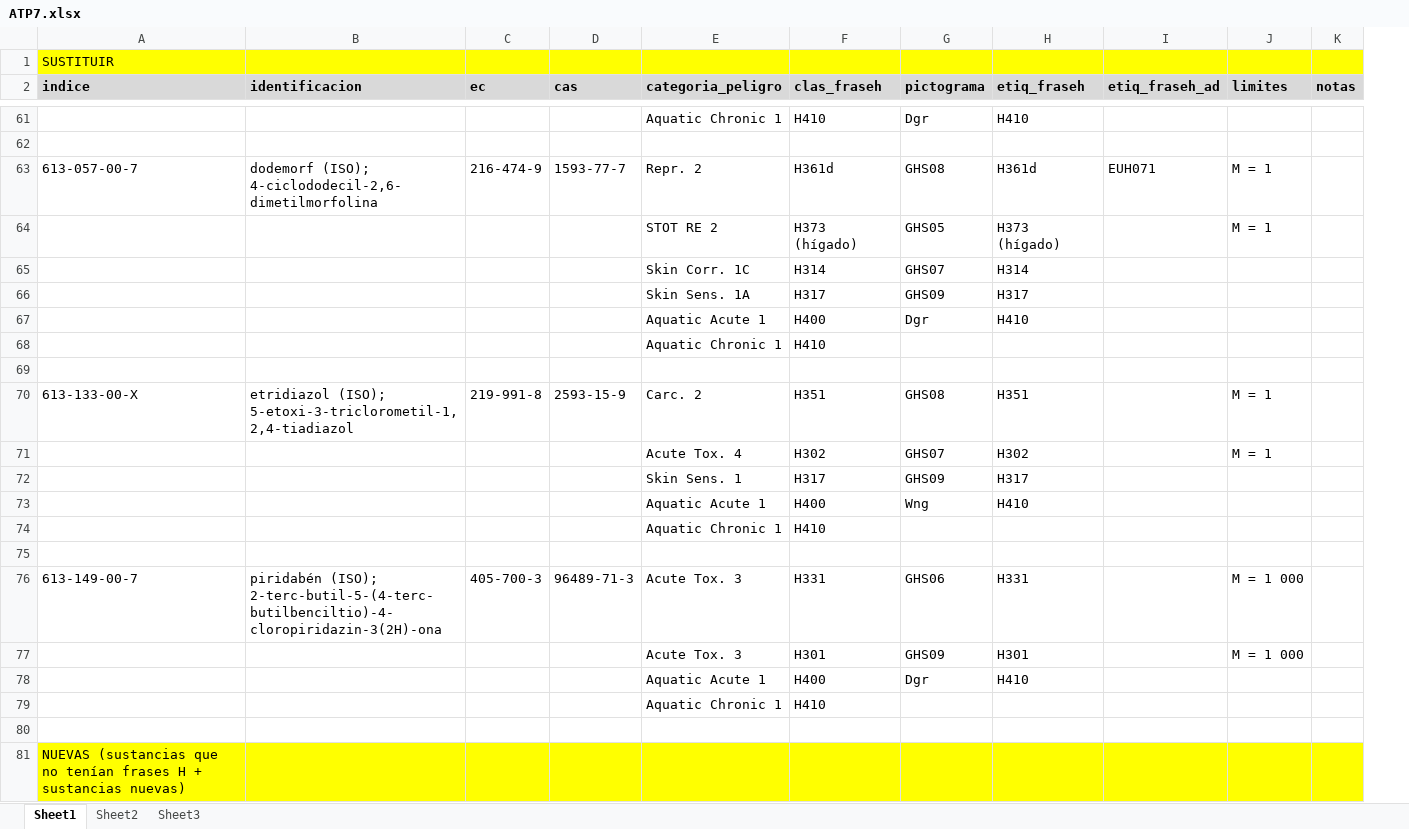
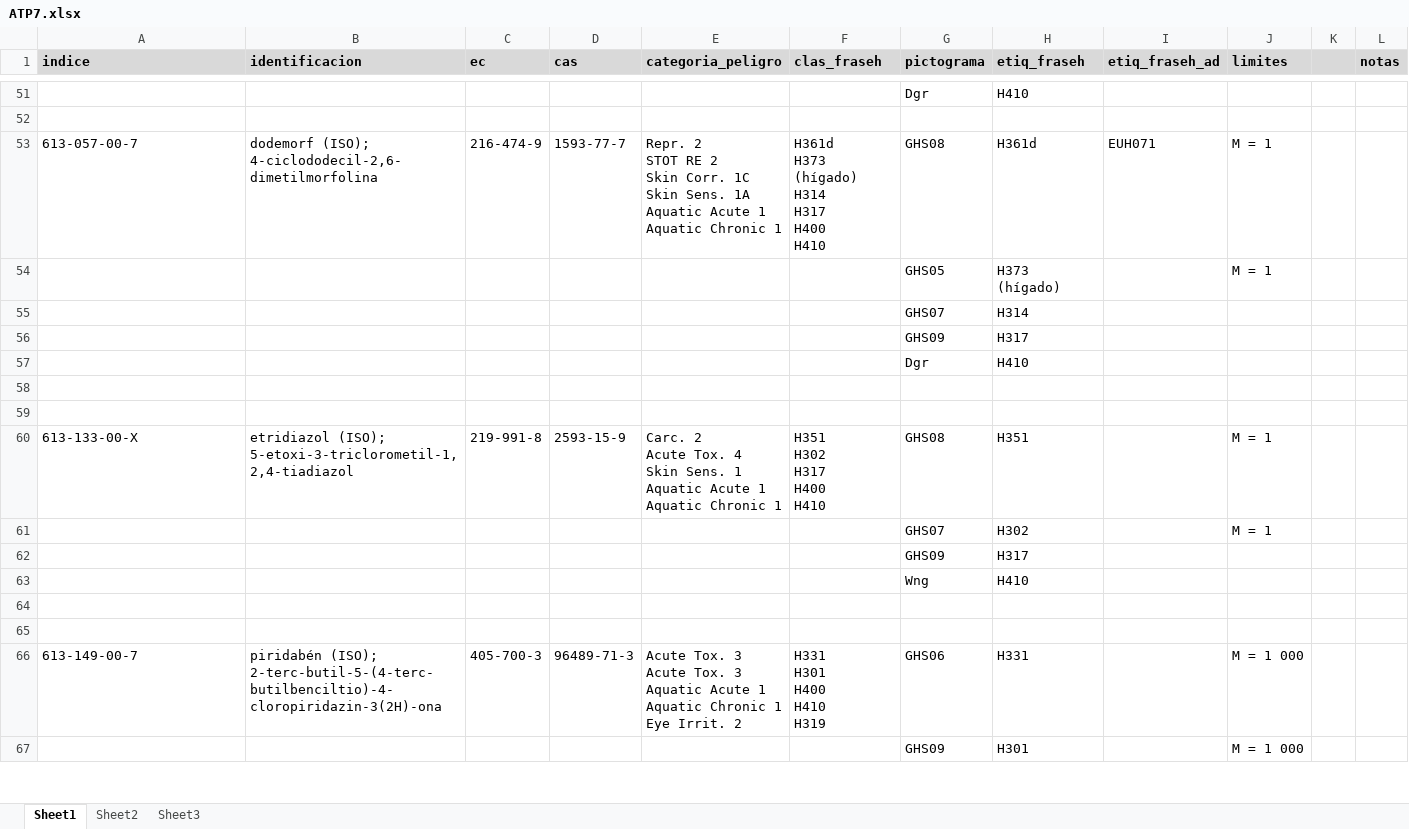
Before and after one commit to manuelgqm/risctox_dist, an Excel workbook: atp_update/ATP7.xlsx, sheet Sheet1, drawn as a sheet; only a part is shown, gaps mark what is left out; values as stored, in another font and other column widths than the file's, no borders; removed rows and columns are numbered as before the commit, all else as after; ↵ is a line break in a cell; the diff covers the shown part only; the diff names each change by its address in the sheet, - before the commit and + after, or states it on an @@ line.

```diff
--- a/atp_update/ATP7.xlsx (sheet Sheet1)
+++ b/atp_update/ATP7.xlsx (sheet Sheet1)
+column K, empty
-row 1: SUSTITUIR
-E51 (categoria_peligro): Aquatic Chronic 1
+E51 (categoria_peligro): (empty)
-F51 (clas_fraseh): H410
+F51 (clas_fraseh): (empty)
-B53 (identificacion): …(ISO); 4-ciclododecil-2,6-dimetilmorfolina
+B53 (identificacion): …(ISO); ↵ 4-ciclododecil-2,6-dimetilmorfolina
-E53 (categoria_peligro): Repr. 2
+E53 (categoria_peligro): Repr. 2 ↵ STOT RE 2 ↵ Skin Corr. 1C ↵ Skin Sens. 1A ↵ Aquatic Acute 1 ↵ Aquatic Chronic 1
-F53 (clas_fraseh): H361d
+F53 (clas_fraseh): H361d ↵ H373 (hígado) ↵ H314 ↵ H317 ↵ H400 ↵ H410
-E54 (categoria_peligro): STOT RE 2
+E54 (categoria_peligro): (empty)
-F54 (clas_fraseh): H373 (hígado)
+F54 (clas_fraseh): (empty)
-E55 (categoria_peligro): Skin Corr. 1C
+E55 (categoria_peligro): (empty)
-F55 (clas_fraseh): H314
+F55 (clas_fraseh): (empty)
-E56 (categoria_peligro): Skin Sens. 1A
+E56 (categoria_peligro): (empty)
-F56 (clas_fraseh): H317
+F56 (clas_fraseh): (empty)
-E57 (categoria_peligro): Aquatic Acute 1
+E57 (categoria_peligro): (empty)
-F57 (clas_fraseh): H400
+F57 (clas_fraseh): (empty)
-row 68:  |  |  |  | Aquatic Chronic 1 | H410
-row 70: 613-133-00-X | etridiazol (ISO); 5-etoxi-3-triclorometil-1,2,4-tiadiazol | 219-991-8 | 2593-15-9 | Carc. 2 | H351 | GHS08 | H351 |  | M = 1
-row 71:  |  |  |  | Acute Tox. 4 | H302 | GHS07 | H302 |  | M = 1
-row 72:  |  |  |  | Skin Sens. 1 | H317 | GHS09 | H317
-row 73:  |  |  |  | Aquatic Acute 1 | H400 | Wng | H410
-row 74:  |  |  |  | Aquatic Chronic 1 | H410
-row 76: 613-149-00-7 | piridabén (ISO); 2-terc-butil-5-(4-terc-butilbenciltio)-4-cloropiridazin-3(2H)-ona | 405-700-3 | 96489-71-3 | Acute Tox. 3 | H331 | GHS06 | H331 |  | M = 1 000
-row 77:  |  |  |  | Acute Tox. 3 | H301 | GHS09 | H301 |  | M = 1 000
-row 78:  |  |  |  | Aquatic Acute 1 | H400 | Dgr | H410
-row 79:  |  |  |  | Aquatic Chronic 1 | H410
+row 60: 613-133-00-X | etridiazol (ISO); ↵ 5-etoxi-3-triclorometil-1,2,4-tiadiazol | 219-991-8 | 2593-15-9 | Carc. 2 ↵ Acute Tox. 4 ↵ Skin Sens. 1 ↵ Aquatic Acute 1 ↵ Aquatic Chronic 1 | H351 ↵ H302 ↵ H317 ↵ H400 ↵ H410 | GHS08 | H351 |  | M = 1
+row 61:  |  |  |  |  |  | GHS07 | H302 |  | M = 1
+row 62:  |  |  |  |  |  | GHS09 | H317
+row 63:  |  |  |  |  |  | Wng | H410
-A65 (indice): NUEVAS (sustancias que no tenían frases H + sustancias nuevas)
+A65 (indice): (empty)
-A65:J65 fill: #FFFF00
+A65:J65 fill: none
-L65 fill: #FFFF00
+L65 fill: none
+row 66: 613-149-00-7 | piridabén (ISO); ↵ 2-terc-butil-5-(4-terc-butilbenciltio)-4-cloropiridazin-3(2H)-ona | 405-700-3 | 96489-71-3 | Acute Tox. 3 ↵ Acute Tox. 3 ↵ Aquatic Acute 1 ↵ Aquatic Chronic 1 ↵ Eye Irrit. 2 | H331 ↵ H301 ↵ H400 ↵ H410 ↵ H319 | GHS06 | H331 |  | M = 1 000
+row 67:  |  |  |  |  |  | GHS09 | H301 |  | M = 1 000
```
Also changed, not shown: 44 added rows, 52 removed rows, 149 edited cells and cell formats elsewhere in this sheet.
